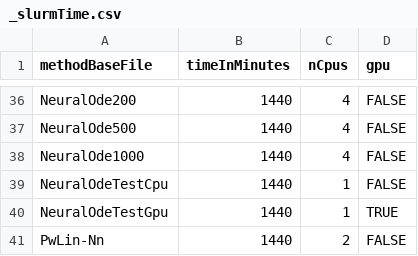
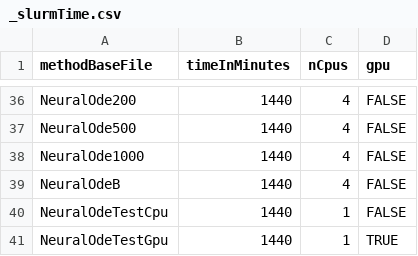
Before and after one commit to chroetz/DEEBextras, a CSV file: DbLorenzBig/hyper/_slurmTime.csv, drawn as a sheet; only a part is shown, gaps mark what is left out; the shorter side is filled out with more unchanged rows.

```diff
--- a/DbLorenzBig/hyper/_slurmTime.csv
+++ b/DbLorenzBig/hyper/_slurmTime.csv
@@ -38,2 +38,3 @@ NeuralOde500,1440,4,FALSE
 NeuralOde1000,1440,4,FALSE
+NeuralOdeB,1440,4,FALSE
 NeuralOdeTestCpu,1440,1,FALSE
```
Also changed, not shown: 2 other files.
